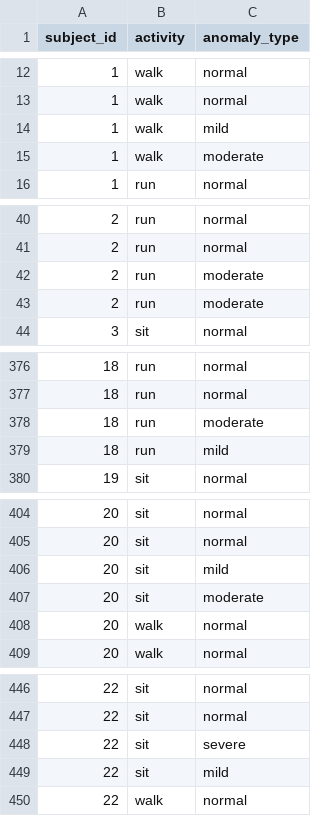
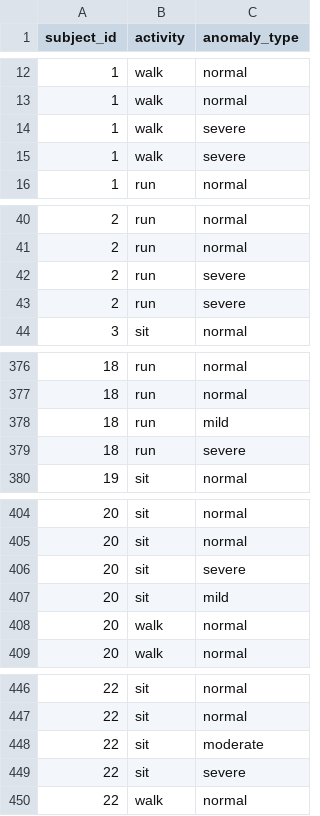
Before and after one commit to KingshukChatterjee007/AI-Integration-in-Wearables-for-Clot-Monitoring, a CSV file: preprocessed_data/augmented_metadata.csv, drawn as a sheet; only a part is shown, gaps mark what is left out; the diff covers the shown part only.

```diff
--- a/preprocessed_data/augmented_metadata.csv
+++ b/preprocessed_data/augmented_metadata.csv
@@ -13,4 +13,4 @@ subject_id,activity,anomaly_type
 1,walk,normal
-1,walk,mild
-1,walk,moderate
+1,walk,severe
+1,walk,severe
 1,run,normal
@@ -41,4 +41,4 @@ subject_id,activity,anomaly_type
 2,run,normal
-2,run,moderate
-2,run,moderate
+2,run,severe
+2,run,severe
 3,sit,normal
@@ -377,4 +377,4 @@ subject_id,activity,anomaly_type
 18,run,normal
-18,run,moderate
 18,run,mild
+18,run,severe
 19,sit,normal
@@ -405,4 +405,4 @@ subject_id,activity,anomaly_type
 20,sit,normal
+20,sit,severe
 20,sit,mild
-20,sit,moderate
 20,walk,normal
@@ -447,4 +447,4 @@ subject_id,activity,anomaly_type
 22,sit,normal
+22,sit,moderate
 22,sit,severe
-22,sit,mild
 22,walk,normal
```
Also changed, not shown: 5 added rows, 5 removed rows, 5 moved rows and 53 edited cells elsewhere in this file, preprocessed_data/augmented_features.csv, 8 other files.
